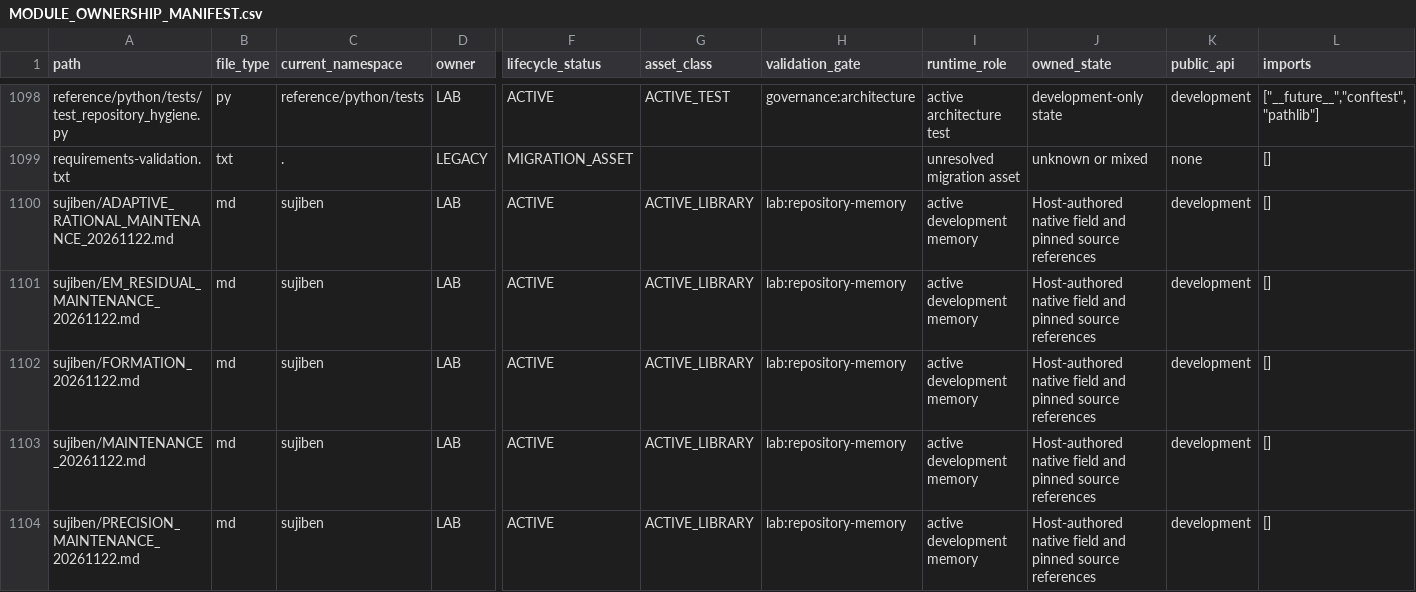
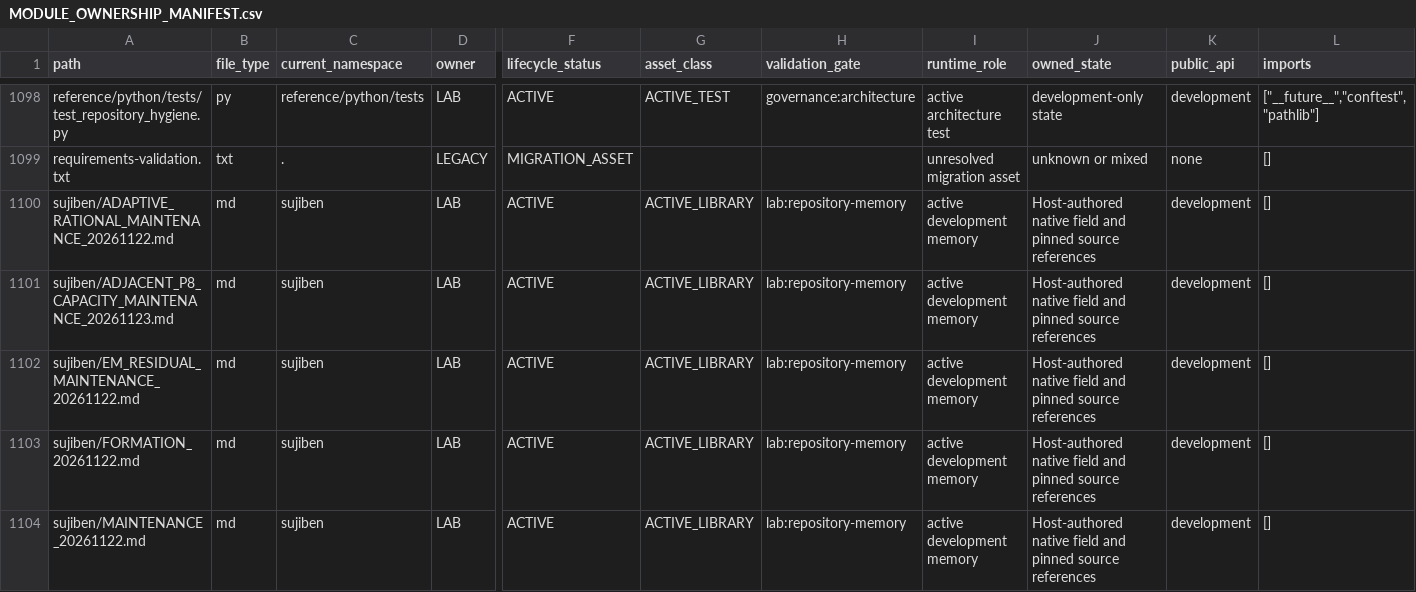
Before and after one commit to awdawmip/Nollm, a CSV file: docs/architecture/module-ownership/MODULE_OWNERSHIP_MANIFEST.csv, drawn as a sheet; only a part is shown, gaps mark what is left out; the shorter side is filled out with more unchanged rows; rows hold the shown columns only; the diff covers the shown part only; the diff names each change by its address in the sheet, - before the commit and + after, or states it on an @@ line.

Commit message:
docs(memory): capture adjacent p8 and local capacity plan

```diff
--- a/docs/architecture/module-ownership/MODULE_OWNERSHIP_MANIFEST.csv
+++ b/docs/architecture/module-ownership/MODULE_OWNERSHIP_MANIFEST.csv
+row 1101: sujiben/ADJACENT_P8_CAPACITY_MAINTENANCE_20261123.md | md | sujiben | LAB | ACTIVE | ACTIVE_LIBRARY | lab:repository-memory | active development memory | Host-authored native field and pinned source references | development | []
```
Also changed, not shown: 2 added rows elsewhere in this file, 7 other files.
